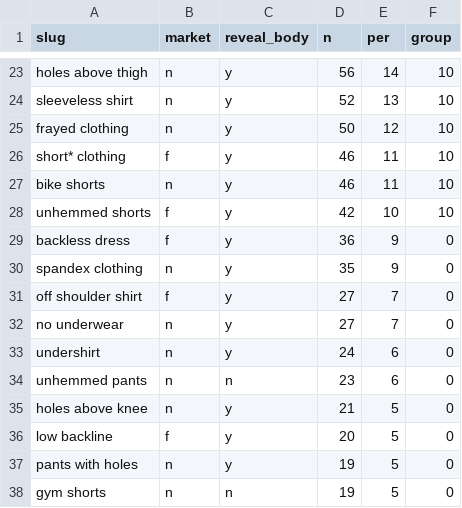
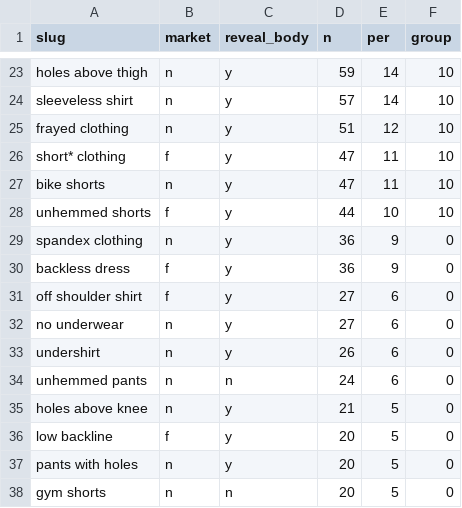
Before and after one commit to the-pudding/dress_codes, a CSV file: src/assets/data/clothes.csv, drawn as a sheet; only a part is shown, gaps mark what is left out; the diff covers the shown part only.

```diff
--- a/src/assets/data/clothes.csv
+++ b/src/assets/data/clothes.csv
@@ -23,16 +23,16 @@
-"holes above thigh","n","y",56,14,10
-"sleeveless shirt","n","y",52,13,10
-"frayed clothing","n","y",50,12,10
-"short* clothing","f","y",46,11,10
-"bike shorts","n","y",46,11,10
-"unhemmed shorts","f","y",42,10,10
+"holes above thigh","n","y",59,14,10
+"sleeveless shirt","n","y",57,14,10
+"frayed clothing","n","y",51,12,10
+"short* clothing","f","y",47,11,10
+"bike shorts","n","y",47,11,10
+"unhemmed shorts","f","y",44,10,10
+"spandex clothing","n","y",36,9,0
 "backless dress","f","y",36,9,0
-"spandex clothing","n","y",35,9,0
-"off shoulder shirt","f","y",27,7,0
-"no underwear","n","y",27,7,0
-"undershirt","n","y",24,6,0
-"unhemmed pants","n","n",23,6,0
+"off shoulder shirt","f","y",27,6,0
+"no underwear","n","y",27,6,0
+"undershirt","n","y",26,6,0
+"unhemmed pants","n","n",24,6,0
 "holes above knee","n","y",21,5,0
 "low backline","f","y",20,5,0
-"pants with holes","n","y",19,5,0
-"gym shorts","n","n",19,5,0
+"pants with holes","n","y",20,5,0
+"gym shorts","n","n",20,5,0
```
Also changed, not shown: 2 added rows, 2 removed rows and 29 edited cells elsewhere in this file, 7 other files.
